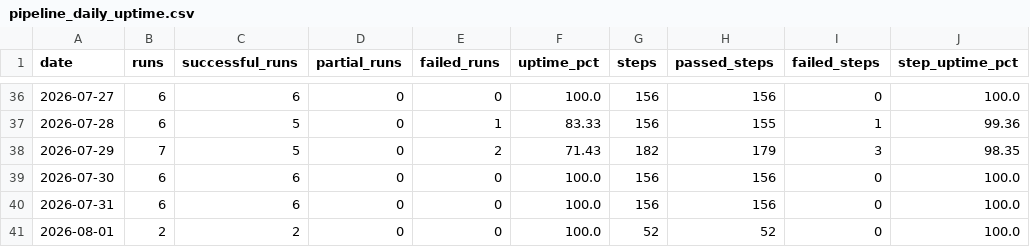
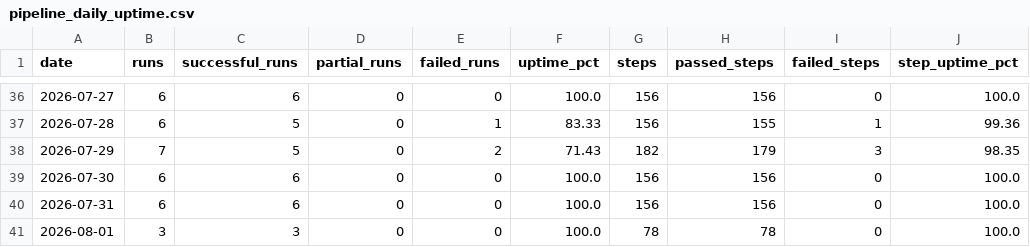
Before and after one commit to MikeWooCerna/Pac-Biz, a CSV file: pipeline_daily_uptime.csv, drawn as a sheet; only a part is shown, gaps mark what is left out; the diff names each change by its address in the sheet, - before the commit and + after, or states it on an @@ line.

```diff
--- a/pipeline_daily_uptime.csv
+++ b/pipeline_daily_uptime.csv
-B41 (runs): 2
+B41 (runs): 3
-C41 (successful_runs): 2
+C41 (successful_runs): 3
-G41 (steps): 52
+G41 (steps): 78
-H41 (passed_steps): 52
+H41 (passed_steps): 78
```
Also changed, not shown: pipeline_step_history.csv, 2 other files.
